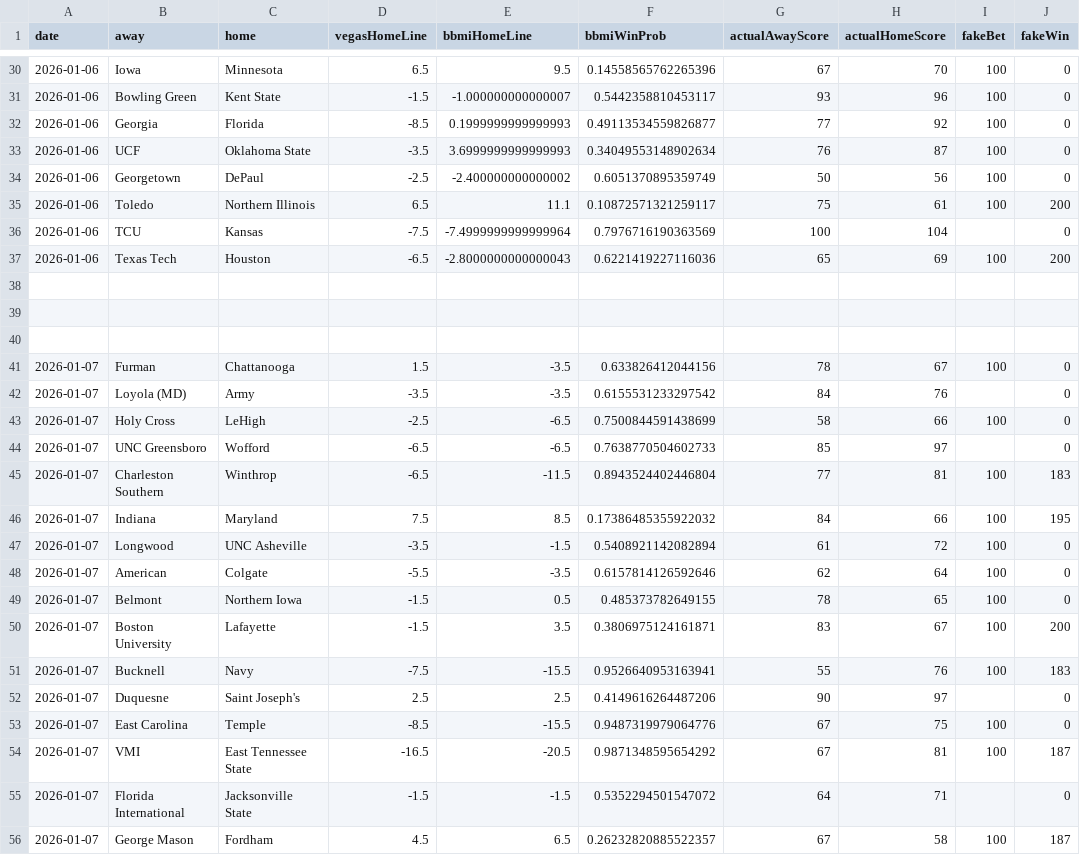
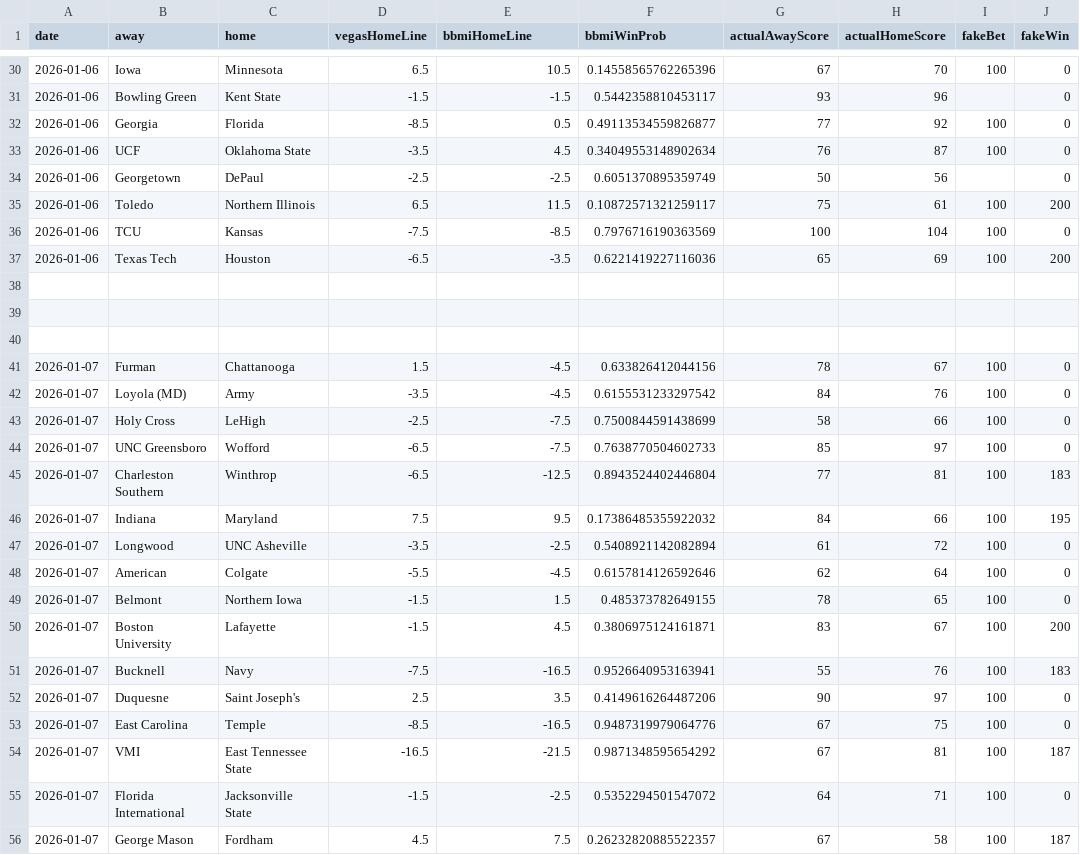
Before and after one commit to andrewbrantner-wq/bbmi, a CSV file: src/data/betting-lines/games.csv, drawn as a sheet; only a part is shown, gaps mark what is left out; the diff covers the shown part only.

```diff
--- a/src/data/betting-lines/games.csv
+++ b/src/data/betting-lines/games.csv
@@ -30,9 +30,9 @@ date,away,home,vegasHomeLine,bbmiHomeLine,bbmiWinProb,actualAwayScore,actualHome
-2026-01-06,Iowa,Minnesota,6.5,9.5,0.14558565762265396,67,70,100,0
-2026-01-06,Bowling Green,Kent State,-1.5,-1.000000000000007,0.5442358810453117,93,96,100,0
-2026-01-06,Georgia,Florida,-8.5,0.1999999999999993,0.49113534559826877,77,92,100,0
-2026-01-06,UCF,Oklahoma State,-3.5,3.6999999999999993,0.34049553148902634,76,87,100,0
-2026-01-06,Georgetown,DePaul,-2.5,-2.400000000000002,0.6051370895359749,50,56,100,0
-2026-01-06,Toledo,Northern Illinois,6.5,11.1,0.10872571321259117,75,61,100,200
-2026-01-06,TCU,Kansas,-7.5,-7.4999999999999964,0.7976716190363569,100,104,,0
-2026-01-06,Texas Tech,Houston,-6.5,-2.8000000000000043,0.6221419227116036,65,69,100,200
+2026-01-06,Iowa,Minnesota,6.5,10.5,0.14558565762265396,67,70,100,0
+2026-01-06,Bowling Green,Kent State,-1.5,-1.5,0.5442358810453117,93,96,,0
+2026-01-06,Georgia,Florida,-8.5,0.5,0.49113534559826877,77,92,100,0
+2026-01-06,UCF,Oklahoma State,-3.5,4.5,0.34049553148902634,76,87,100,0
+2026-01-06,Georgetown,DePaul,-2.5,-2.5,0.6051370895359749,50,56,,0
+2026-01-06,Toledo,Northern Illinois,6.5,11.5,0.10872571321259117,75,61,100,200
+2026-01-06,TCU,Kansas,-7.5,-8.5,0.7976716190363569,100,104,100,0
+2026-01-06,Texas Tech,Houston,-6.5,-3.5,0.6221419227116036,65,69,100,200
 ,,,,,,,,,
@@ -40,17 +40,17 @@ date,away,home,vegasHomeLine,bbmiHomeLine,bbmiWinProb,actualAwayScore,actualHome
 ,,,,,,,,,
-2026-01-07,Furman,Chattanooga,1.5,-3.5,0.633826412044156,78,67,100,0
-2026-01-07,Loyola (MD),Army,-3.5,-3.5,0.6155531233297542,84,76,,0
-2026-01-07,Holy Cross,LeHigh,-2.5,-6.5,0.7500844591438699,58,66,100,0
-2026-01-07,UNC Greensboro,Wofford,-6.5,-6.5,0.7638770504602733,85,97,,0
-2026-01-07,Charleston Southern,Winthrop,-6.5,-11.5,0.8943524402446804,77,81,100,183
-2026-01-07,Indiana,Maryland,7.5,8.5,0.17386485355922032,84,66,100,195
-2026-01-07,Longwood,UNC Asheville,-3.5,-1.5,0.5408921142082894,61,72,100,0
-2026-01-07,American,Colgate,-5.5,-3.5,0.6157814126592646,62,64,100,0
-2026-01-07,Belmont,Northern Iowa,-1.5,0.5,0.485373782649155,78,65,100,0
-2026-01-07,Boston University,Lafayette,-1.5,3.5,0.3806975124161871,83,67,100,200
-2026-01-07,Bucknell,Navy,-7.5,-15.5,0.9526640953163941,55,76,100,183
-2026-01-07,Duquesne,Saint Joseph's,2.5,2.5,0.4149616264487206,90,97,,0
-2026-01-07,East Carolina,Temple,-8.5,-15.5,0.9487319979064776,67,75,100,0
-2026-01-07,VMI,East Tennessee State,-16.5,-20.5,0.9871348595654292,67,81,100,187
-2026-01-07,Florida International,Jacksonville State,-1.5,-1.5,0.5352294501547072,64,71,,0
-2026-01-07,George Mason,Fordham,4.5,6.5,0.26232820885522357,67,58,100,187
+2026-01-07,Furman,Chattanooga,1.5,-4.5,0.633826412044156,78,67,100,0
+2026-01-07,Loyola (MD),Army,-3.5,-4.5,0.6155531233297542,84,76,100,0
+2026-01-07,Holy Cross,LeHigh,-2.5,-7.5,0.7500844591438699,58,66,100,0
+2026-01-07,UNC Greensboro,Wofford,-6.5,-7.5,0.7638770504602733,85,97,100,0
+2026-01-07,Charleston Southern,Winthrop,-6.5,-12.5,0.8943524402446804,77,81,100,183
+2026-01-07,Indiana,Maryland,7.5,9.5,0.17386485355922032,84,66,100,195
+2026-01-07,Longwood,UNC Asheville,-3.5,-2.5,0.5408921142082894,61,72,100,0
+2026-01-07,American,Colgate,-5.5,-4.5,0.6157814126592646,62,64,100,0
+2026-01-07,Belmont,Northern Iowa,-1.5,1.5,0.485373782649155,78,65,100,0
+2026-01-07,Boston University,Lafayette,-1.5,4.5,0.3806975124161871,83,67,100,200
+2026-01-07,Bucknell,Navy,-7.5,-16.5,0.9526640953163941,55,76,100,183
+2026-01-07,Duquesne,Saint Joseph's,2.5,3.5,0.4149616264487206,90,97,100,0
+2026-01-07,East Carolina,Temple,-8.5,-16.5,0.9487319979064776,67,75,100,0
+2026-01-07,VMI,East Tennessee State,-16.5,-21.5,0.9871348595654292,67,81,100,187
+2026-01-07,Florida International,Jacksonville State,-1.5,-2.5,0.5352294501547072,64,71,100,0
+2026-01-07,George Mason,Fordham,4.5,7.5,0.26232820885522357,67,58,100,187
```
Also changed, not shown: 66 edited cells elsewhere in this file, src/data/seeding/seeding.csv, 9 other files.
